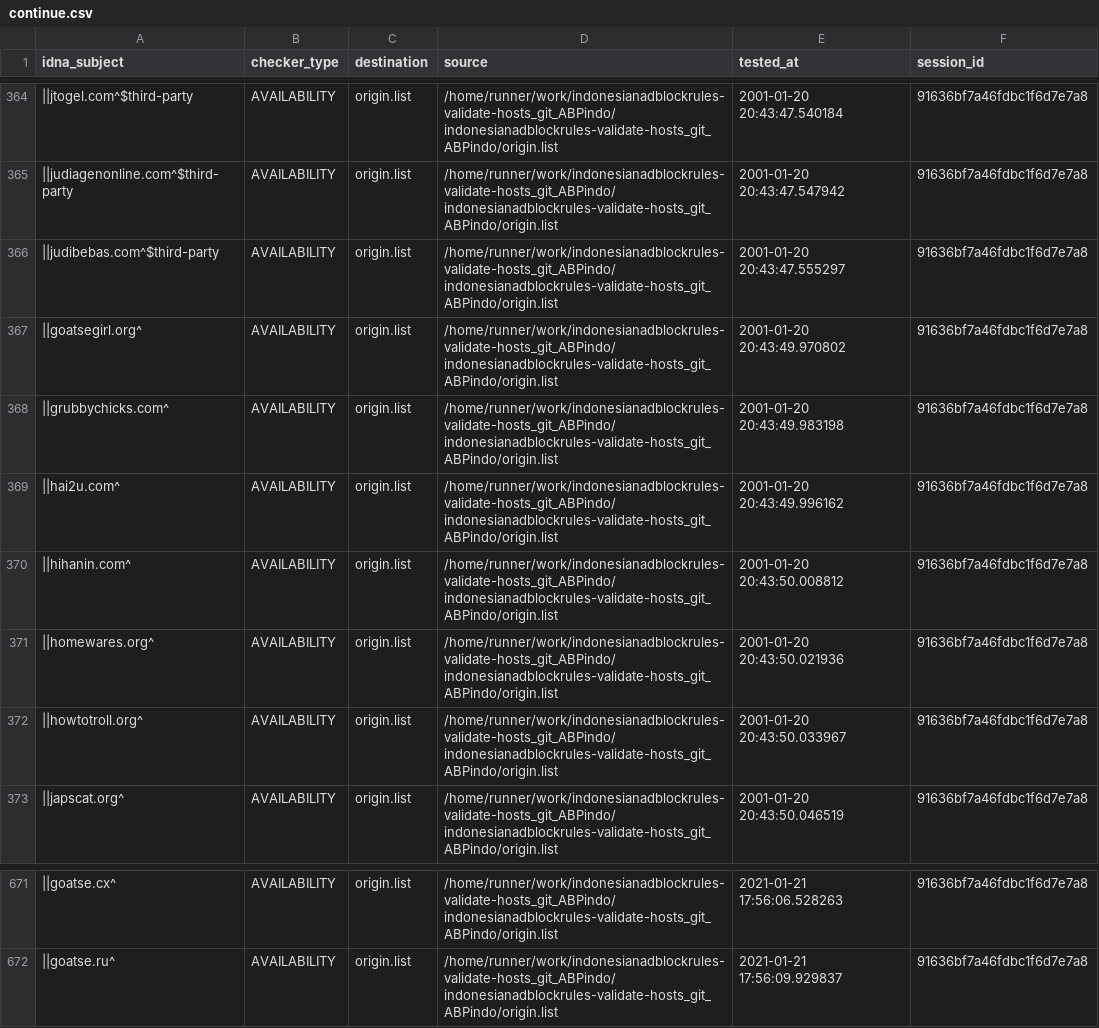
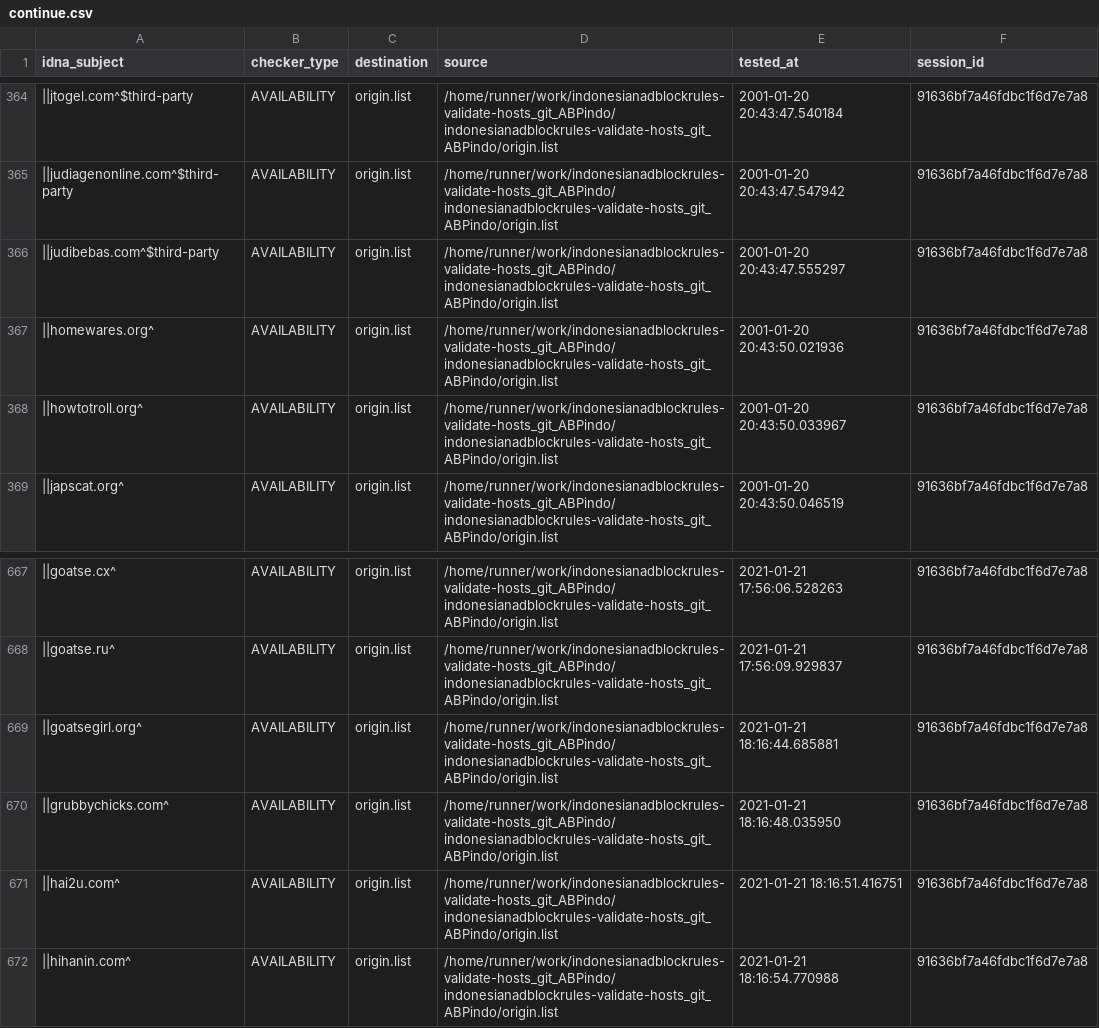
Before and after one commit to dead-hosts/indonesianadblockrules-validate-hosts_git_ABPindo, a CSV file: output/origin.list/continue.csv, drawn as a sheet; only a part is shown, gaps mark what is left out; removed rows and columns are numbered as before the commit, all else as after; the diff names each change by its address in the sheet, - before the commit and + after, or states it on an @@ line.

```diff
--- a/output/origin.list/continue.csv
+++ b/output/origin.list/continue.csv
-row 367: ||goatsegirl.org^ | AVAILABILITY | origin.list | /home/runner/work/indonesianadblockrules-validate-hosts_git_ABPindo/indonesianadblockrules-validate-hosts_git_ABPindo/origin.list | 2001-01-20 20:43:49.970802 | 91636bf7a46fdbc1f6d7e7a8
-row 368: ||grubbychicks.com^ | AVAILABILITY | origin.list | /home/runner/work/indonesianadblockrules-validate-hosts_git_ABPindo/indonesianadblockrules-validate-hosts_git_ABPindo/origin.list | 2001-01-20 20:43:49.983198 | 91636bf7a46fdbc1f6d7e7a8
-row 369: ||hai2u.com^ | AVAILABILITY | origin.list | /home/runner/work/indonesianadblockrules-validate-hosts_git_ABPindo/indonesianadblockrules-validate-hosts_git_ABPindo/origin.list | 2001-01-20 20:43:49.996162 | 91636bf7a46fdbc1f6d7e7a8
-row 370: ||hihanin.com^ | AVAILABILITY | origin.list | /home/runner/work/indonesianadblockrules-validate-hosts_git_ABPindo/indonesianadblockrules-validate-hosts_git_ABPindo/origin.list | 2001-01-20 20:43:50.008812 | 91636bf7a46fdbc1f6d7e7a8
+row 669: ||goatsegirl.org^ | AVAILABILITY | origin.list | /home/runner/work/indonesianadblockrules-validate-hosts_git_ABPindo/indonesianadblockrules-validate-hosts_git_ABPindo/origin.list | 2021-01-21 18:16:44.685881 | 91636bf7a46fdbc1f6d7e7a8
+row 670: ||grubbychicks.com^ | AVAILABILITY | origin.list | /home/runner/work/indonesianadblockrules-validate-hosts_git_ABPindo/indonesianadblockrules-validate-hosts_git_ABPindo/origin.list | 2021-01-21 18:16:48.035950 | 91636bf7a46fdbc1f6d7e7a8
+row 671: ||hai2u.com^ | AVAILABILITY | origin.list | /home/runner/work/indonesianadblockrules-validate-hosts_git_ABPindo/indonesianadblockrules-validate-hosts_git_ABPindo/origin.list | 2021-01-21 18:16:51.416751 | 91636bf7a46fdbc1f6d7e7a8
+row 672: ||hihanin.com^ | AVAILABILITY | origin.list | /home/runner/work/indonesianadblockrules-validate-hosts_git_ABPindo/indonesianadblockrules-validate-hosts_git_ABPindo/origin.list | 2021-01-21 18:16:54.770988 | 91636bf7a46fdbc1f6d7e7a8
```
Also changed, not shown: .pyfunceble/inactive.csv, 6 other files.
